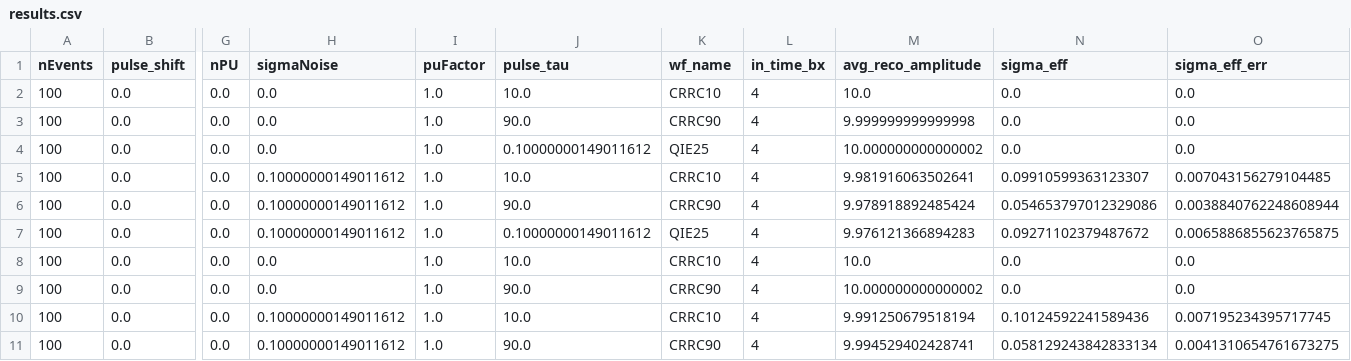
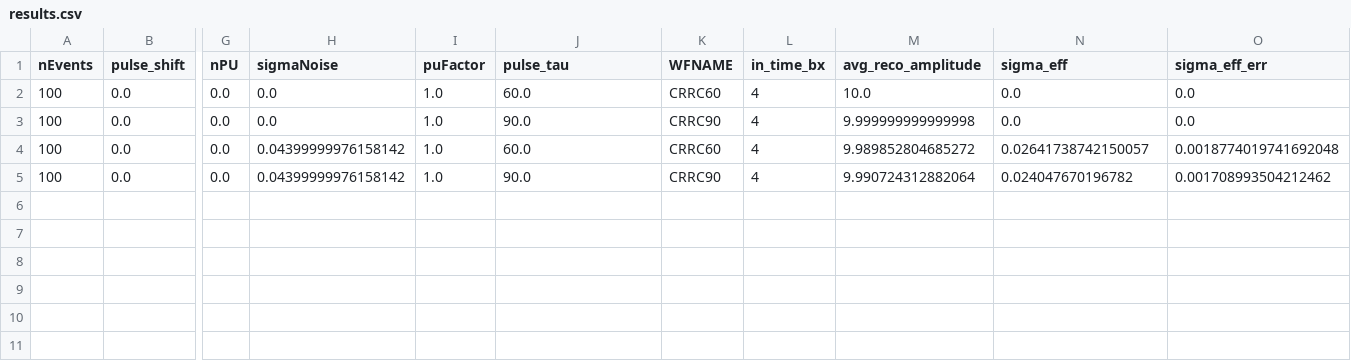
Before and after one commit to atishelmanch/vfe-toymc, a CSV file: results.csv, drawn as a sheet; only a part is shown, gaps mark what is left out; removed rows and columns are numbered as before the commit, all else as after; rows hold the shown columns only; the diff names each change by its address in the sheet, - before the commit and + after, or states it on an @@ line.

Commit message:
Scan.py Fixed to Work For Updated Example07.multifit.cc Scan.py uses new branch name to accommodate lack of need for wf_name input.

```diff
--- a/results.csv
+++ b/results.csv
-K1: wf_name
+K1: WFNAME
-J2 (pulse_tau): 10.0
+J2 (pulse_tau): 60.0
-K2 (WFNAME): CRRC10
+K2 (WFNAME): CRRC60
-row 4: 100 | 0.0 | 0.0 | 0.0 | 1.0 | 0.10000000149011612 | QIE25 | 4 | 10.000000000000002 | 0.0 | 0.0
-H4:H5 (sigmaNoise): 0.10000000149011612
+H4:H5 (sigmaNoise): 0.04399999976158142
-J4 (pulse_tau): 10.0
+J4 (pulse_tau): 60.0
-K4 (WFNAME): CRRC10
+K4 (WFNAME): CRRC60
-M4 (avg_reco_amplitude): 9.981916063502641
+M4 (avg_reco_amplitude): 9.989852804685272
-N4 (sigma_eff): 0.09910599363123307
+N4 (sigma_eff): 0.02641738742150057
-O4 (sigma_eff_err): 0.007043156279104485
+O4 (sigma_eff_err): 0.0018774019741692048
-M5 (avg_reco_amplitude): 9.978918892485424
+M5 (avg_reco_amplitude): 9.990724312882064
-N5 (sigma_eff): 0.054653797012329086
+N5 (sigma_eff): 0.024047670196782
-O5 (sigma_eff_err): 0.0038840762248608944
+O5 (sigma_eff_err): 0.001708993504212462
-row 7: 100 | 0.0 | 0.0 | 0.10000000149011612 | 1.0 | 0.10000000149011612 | QIE25 | 4 | 9.976121366894283 | 0.09271102379487672 | 0.0065886855623765875
-row 8: 100 | 0.0 | 0.0 | 0.0 | 1.0 | 10.0 | CRRC10 | 4 | 10.0 | 0.0 | 0.0
-row 9: 100 | 0.0 | 0.0 | 0.0 | 1.0 | 90.0 | CRRC90 | 4 | 10.000000000000002 | 0.0 | 0.0
-row 10: 100 | 0.0 | 0.0 | 0.10000000149011612 | 1.0 | 10.0 | CRRC10 | 4 | 9.991250679518194 | 0.10124592241589436 | 0.007195234395717745
-row 11: 100 | 0.0 | 0.0 | 0.10000000149011612 | 1.0 | 90.0 | CRRC90 | 4 | 9.994529402428741 | 0.058129243842833134 | 0.0041310654761673275
```
Also changed, not shown: 32 other files.
